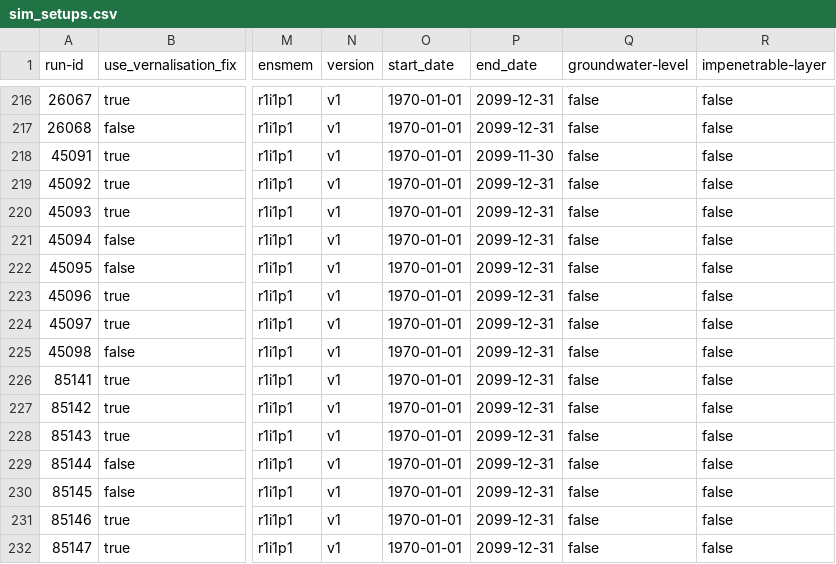
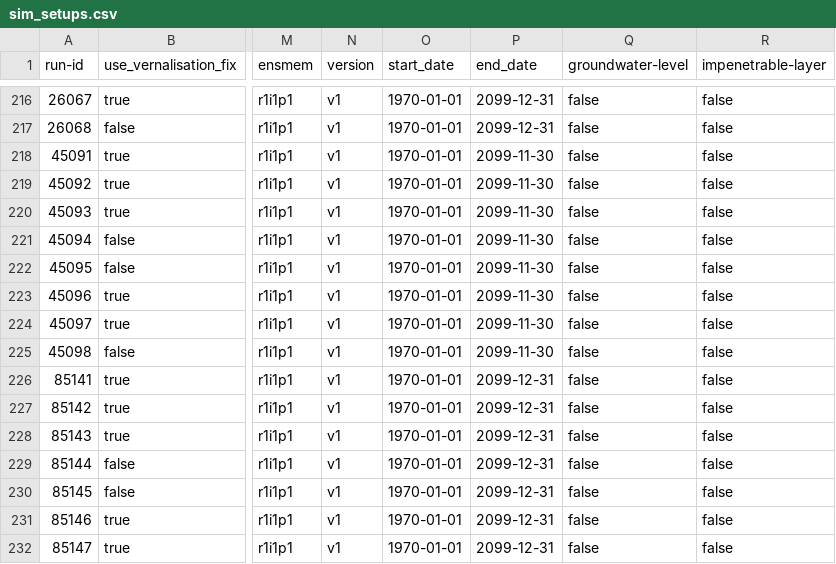
Before and after one commit to zalf-rpm/klima_konform, a CSV file: sim_setups.csv, drawn as a sheet; only a part is shown, gaps mark what is left out; the diff covers the shown part only; the diff names each change by its address in the sheet, - before the commit and + after, or states it on an @@ line.

Commit message:
fixed end date

```diff
--- a/sim_setups.csv
+++ b/sim_setups.csv
-P219:P225 (end_date): 2099-12-31
+P219:P225 (end_date): 2099-11-30
```
Also changed, not shown: 15 edited cells elsewhere in this file.
